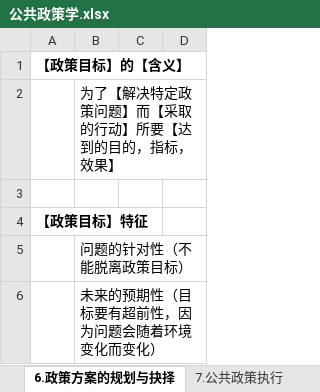
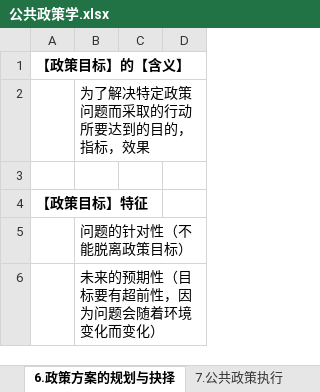
Before and after one commit to xieshiwei/ZK, an Excel workbook: ggzc/公共政策学.xlsx, sheet 6.政策方案的规划与抉择, drawn as a sheet; only a part is shown; values as stored, in another font and other column widths than the file's, no borders; the diff names each change by its address in the sheet, - before the commit and + after, or states it on an @@ line.

```diff
--- a/ggzc/公共政策学.xlsx (sheet 6.政策方案的规划与抉择)
+++ b/ggzc/公共政策学.xlsx (sheet 6.政策方案的规划与抉择)
-B2: 为了【解决特定政策问题】而【采取的行动】所要【达到的目的，指标，效果】
+B2: 为了解决特定政策问题而采取的行动所要达到的目的，指标，效果
```
Also changed, not shown: sheet 4.政策过程及其理论模型, ggzc/Q.xlsx.
